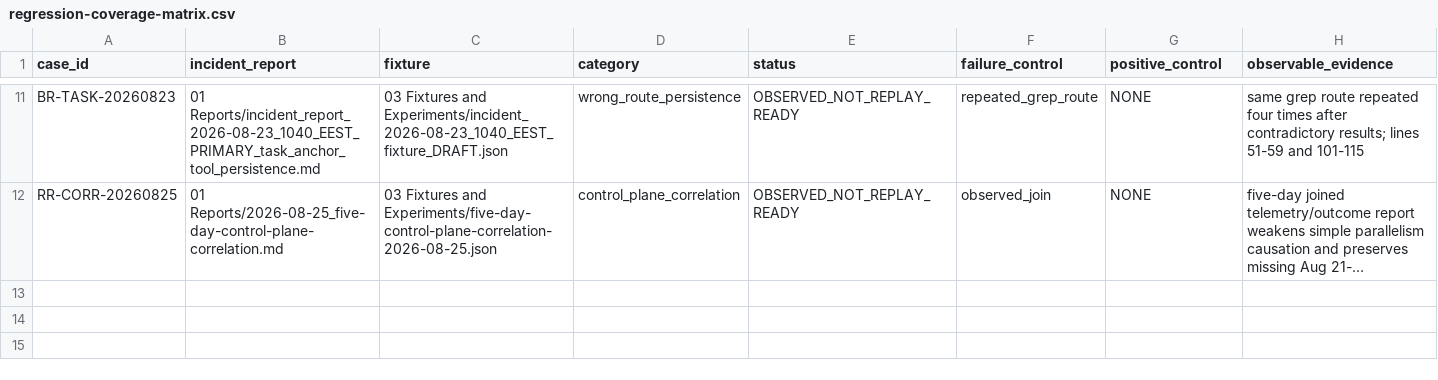
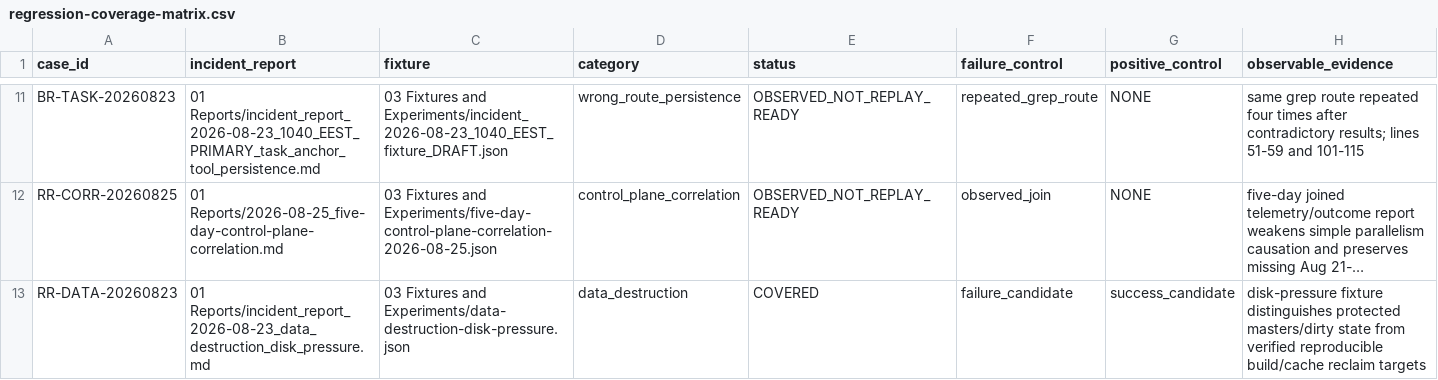
Before and after one commit to organicoverlords/regression-research, a CSV file: 02 Evidence/regression-coverage-matrix.csv, drawn as a sheet; only a part is shown, gaps mark what is left out; long unchanged cells end in …; the diff names each change by its address in the sheet, - before the commit and + after, or states it on an @@ line.

Commit message:
test: cover data destruction under disk pressure (#66)

```diff
--- a/02 Evidence/regression-coverage-matrix.csv
+++ b/02 Evidence/regression-coverage-matrix.csv
+row 13: RR-DATA-20260823 | 01 Reports/incident_report_2026-08-23_data_destruction_disk_pressure.md | 03 Fixtures and Experiments/data-destruction-disk-pressure.json | data_destruction | COVERED | failure_candidate | success_candidate | disk-pressure fixture distinguishes protected masters/dirty state from verified reproducible build/cache reclaim targets
```
Also changed, not shown: 10 other files.
